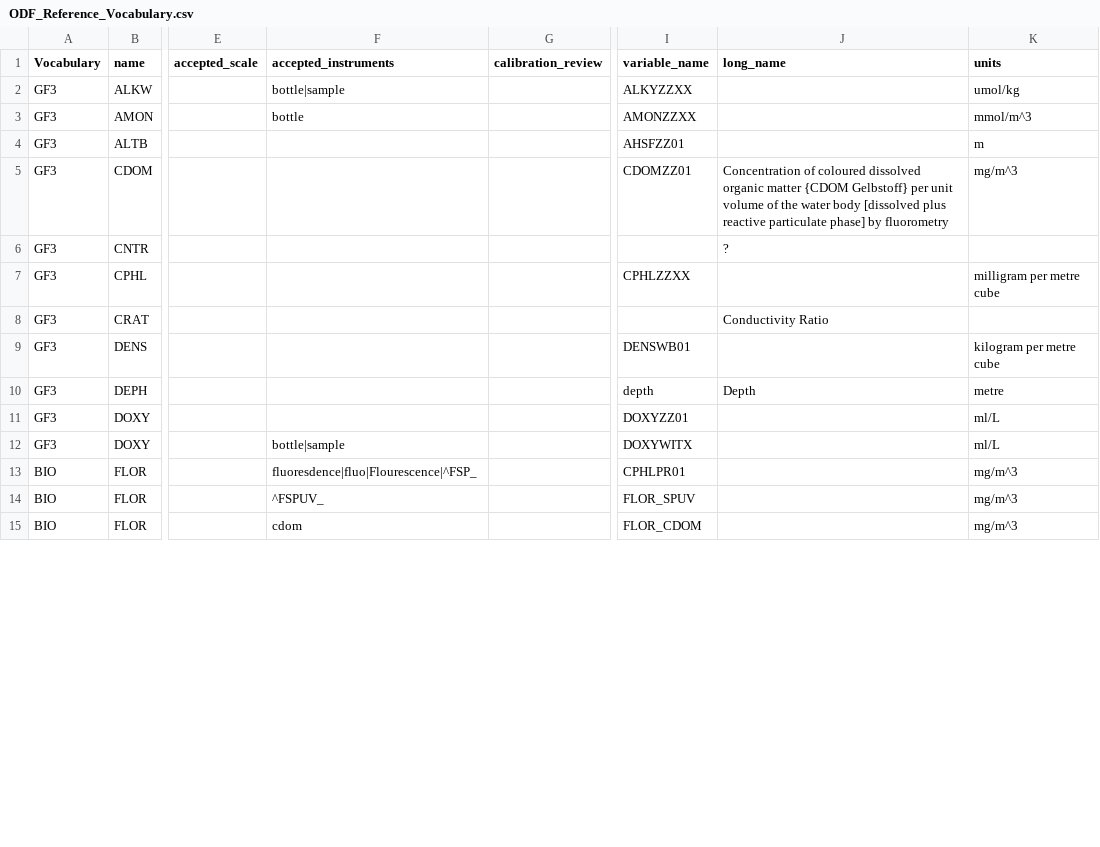
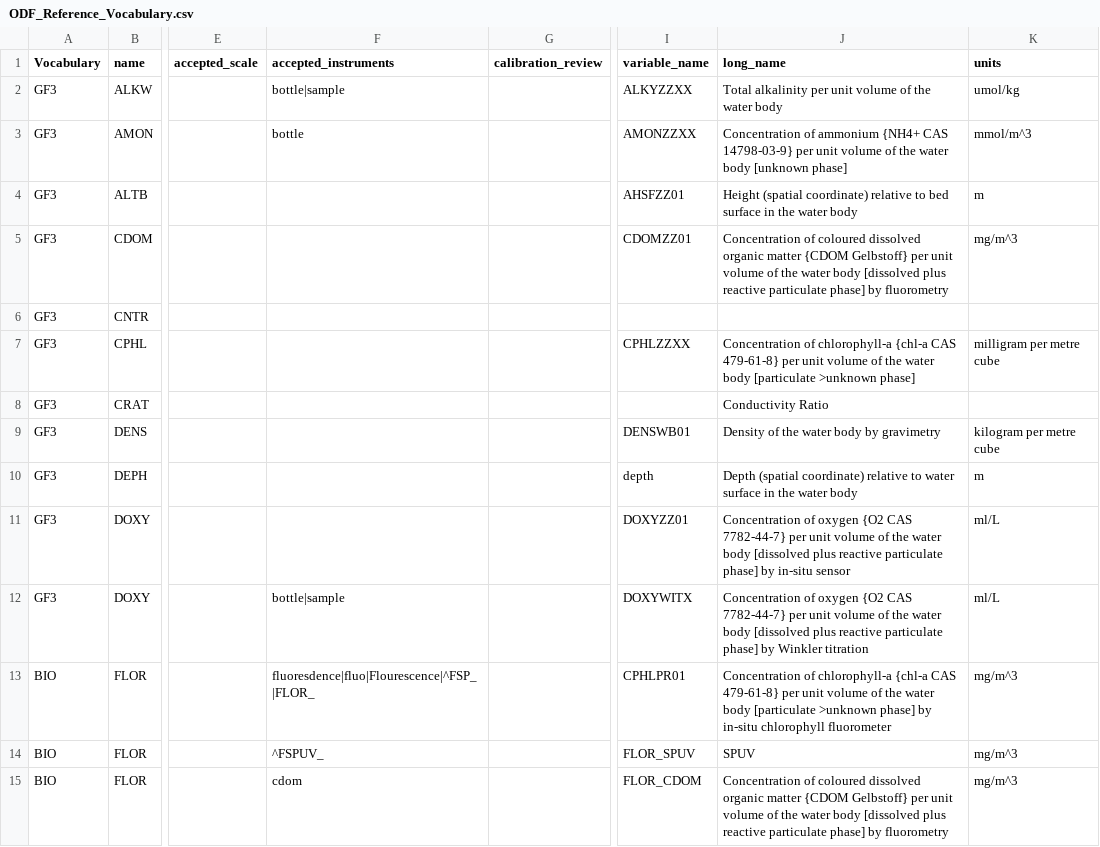
Before and after one commit to cioos-siooc/cioos-siooc_data_transform, a CSV file: projects/odf_transform/odf_transform/ODF_Reference_Vocabulary.csv, drawn as a sheet; only a part is shown, gaps mark what is left out; the diff covers the shown part only; the diff names each change by its address in the sheet, - before the commit and + after, or states it on an @@ line.

Commit message:
Update ODF Vocabulary by copying sdn_parameter_name to long_name

```diff
--- a/projects/odf_transform/odf_transform/ODF_Reference_Vocabulary.csv
+++ b/projects/odf_transform/odf_transform/ODF_Reference_Vocabulary.csv
-J2 (long_name): (empty)
+J2 (long_name): Total alkalinity per unit volume of the water body
-J3 (long_name): (empty)
+J3 (long_name): Concentration of ammonium {NH4+ CAS 14798-03-9} per unit volume of the water body [unknown phase]
-J4 (long_name): (empty)
+J4 (long_name): Height (spatial coordinate) relative to bed surface in the water body
-J6 (long_name): ?
+J6 (long_name): (empty)
-J7 (long_name): (empty)
+J7 (long_name): Concentration of chlorophyll-a {chl-a CAS 479-61-8} per unit volume of the water body [particulate >unknown phase]
-J9 (long_name): (empty)
+J9 (long_name): Density of the water body by gravimetry
-J10 (long_name): Depth
+J10 (long_name): Depth (spatial coordinate) relative to water surface in the water body
-K10 (units): metre
+K10 (units): m
-J11 (long_name): (empty)
+J11 (long_name): Concentration of oxygen {O2 CAS 7782-44-7} per unit volume of the water body [dissolved plus reactive particulate phase] by in-situ sensor
-J12 (long_name): (empty)
+J12 (long_name): Concentration of oxygen {O2 CAS 7782-44-7} per unit volume of the water body [dissolved plus reactive particulate phase] by Winkler titration
-F13 (accepted_instruments): fluoresdence|fluo|Flourescence|^FSP_
+F13 (accepted_instruments): fluoresdence|fluo|Flourescence|^FSP_|FLOR_
-J13 (long_name): (empty)
+J13 (long_name): Concentration of chlorophyll-a {chl-a CAS 479-61-8} per unit volume of the water body [particulate >unknown phase] by in-situ chlorophyll fluorometer
-J14 (long_name): (empty)
+J14 (long_name): SPUV
-J15 (long_name): (empty)
+J15 (long_name): Concentration of coloured dissolved organic matter {CDOM Gelbstoff} per unit volume of the water body [dissolved plus reactive particulate phase] by fluorometry
```
Also changed, not shown: 49 edited cells elsewhere in this file.
